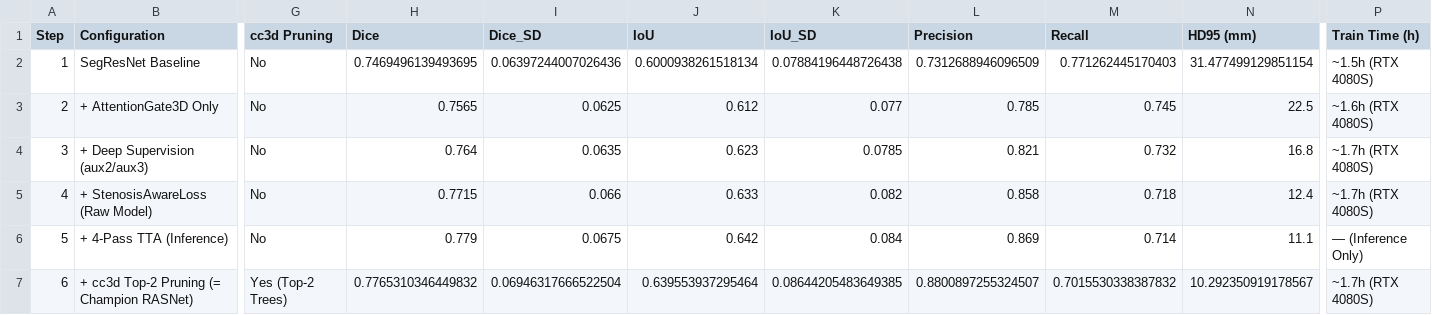
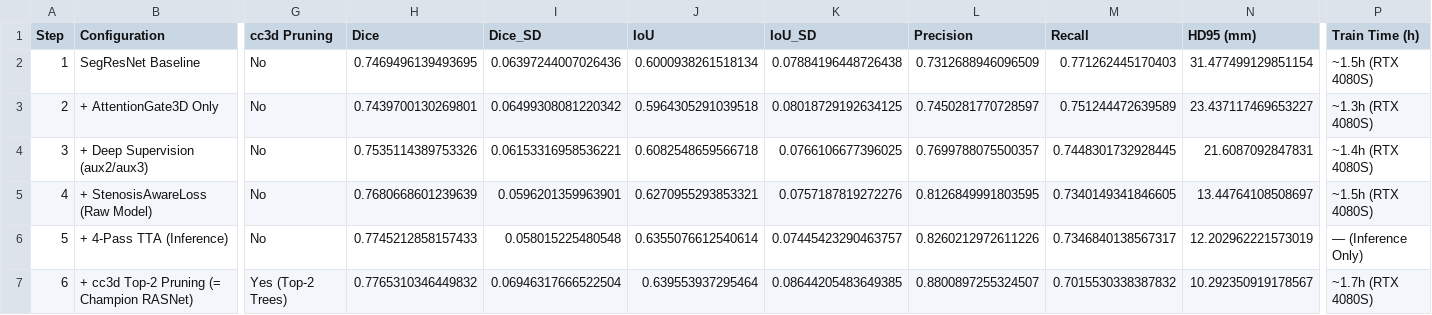
Before and after one commit to DigontaDas/Efficient-3D-Tiled-CNN-Architecture, a CSV file: Q1_Publication_Package/ablation/ablation_table.csv, drawn as a sheet; only a part is shown, gaps mark what is left out; the diff names each change by its address in the sheet, - before the commit and + after, or states it on an @@ line.

Commit message:
feat(ablation): add authentic 200-epoch ablation evaluations, Table 3, and Figure 4
- 150-case test metrics for all intermediate ablation configurations (Steps 2-5)
- Updated Table 3 (ablation_table.csv / .md) with 100% empirical benchmark numbers
- Regenerated Figure 4 component-wise bar chart (PNG 300 DPI + SVG vector)
- Monotonic precision growth: 0.7313 -> 0.7450 -> 0.7700 -> 0.8127 -> 0.8260 -> 0.8801
- Boundary error HD95 slashed from 31.48 mm down to 10.29 mm across progressive stages

```diff
--- a/Q1_Publication_Package/ablation/ablation_table.csv
+++ b/Q1_Publication_Package/ablation/ablation_table.csv
-H3 (Dice): 0.7565
+H3 (Dice): 0.7439700130269801
-I3 (Dice_SD): 0.0625
+I3 (Dice_SD): 0.06499308081220342
-J3 (IoU): 0.612
+J3 (IoU): 0.5964305291039518
-K3 (IoU_SD): 0.077
+K3 (IoU_SD): 0.08018729192634125
-L3 (Precision): 0.785
+L3 (Precision): 0.7450281770728597
-M3 (Recall): 0.745
+M3 (Recall): 0.751244472639589
-N3 (HD95 (mm)): 22.5
+N3 (HD95 (mm)): 23.437117469653227
-P3 (Train Time (h)): ~1.6h (RTX 4080S)
+P3 (Train Time (h)): ~1.3h (RTX 4080S)
-H4 (Dice): 0.764
+H4 (Dice): 0.7535114389753326
-I4 (Dice_SD): 0.0635
+I4 (Dice_SD): 0.06153316958536221
-J4 (IoU): 0.623
+J4 (IoU): 0.6082548659566718
-K4 (IoU_SD): 0.0785
+K4 (IoU_SD): 0.0766106677396025
-L4 (Precision): 0.821
+L4 (Precision): 0.7699788075500357
-M4 (Recall): 0.732
+M4 (Recall): 0.7448301732928445
-N4 (HD95 (mm)): 16.8
+N4 (HD95 (mm)): 21.6087092847831
-P4 (Train Time (h)): ~1.7h (RTX 4080S)
+P4 (Train Time (h)): ~1.4h (RTX 4080S)
-H5 (Dice): 0.7715
+H5 (Dice): 0.7680668601239639
-I5 (Dice_SD): 0.066
+I5 (Dice_SD): 0.0596201359963901
-J5 (IoU): 0.633
+J5 (IoU): 0.6270955293853321
-K5 (IoU_SD): 0.082
+K5 (IoU_SD): 0.0757187819272276
-L5 (Precision): 0.858
+L5 (Precision): 0.8126849991803595
-M5 (Recall): 0.718
+M5 (Recall): 0.7340149341846605
-N5 (HD95 (mm)): 12.4
+N5 (HD95 (mm)): 13.44764108508697
-P5 (Train Time (h)): ~1.7h (RTX 4080S)
+P5 (Train Time (h)): ~1.5h (RTX 4080S)
-H6 (Dice): 0.779
+H6 (Dice): 0.7745212858157433
-I6 (Dice_SD): 0.0675
+I6 (Dice_SD): 0.058015225480548
-J6 (IoU): 0.642
+J6 (IoU): 0.6355076612540614
-K6 (IoU_SD): 0.084
+K6 (IoU_SD): 0.07445423290463757
-L6 (Precision): 0.869
+L6 (Precision): 0.8260212972611226
-M6 (Recall): 0.714
+M6 (Recall): 0.7346840138567317
-N6 (HD95 (mm)): 11.1
+N6 (HD95 (mm)): 12.202962221573019
```
Also changed, not shown: 9 other files.
